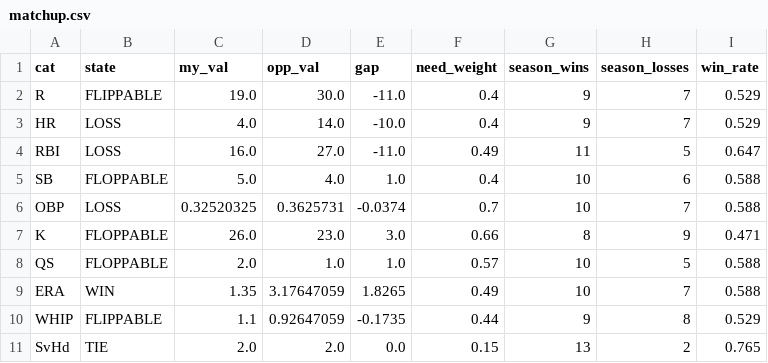
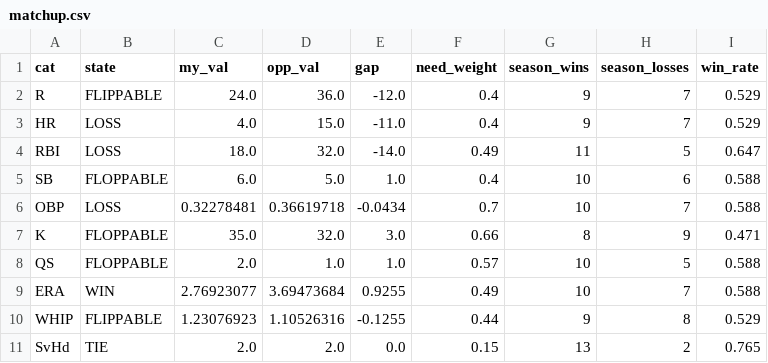
Before and after one commit to nickguarriello/pitch-slap, a CSV file: docs/data/matchup.csv, drawn as a sheet.

```diff
--- a/docs/data/matchup.csv
+++ b/docs/data/matchup.csv
@@ -1,11 +1,11 @@
 cat,state,my_val,opp_val,gap,need_weight,season_wins,season_losses,win_rate
-R,FLIPPABLE,19.0,30.0,-11.0,0.4,9,7,0.529
-HR,LOSS,4.0,14.0,-10.0,0.4,9,7,0.529
-RBI,LOSS,16.0,27.0,-11.0,0.49,11,5,0.647
-SB,FLOPPABLE,5.0,4.0,1.0,0.4,10,6,0.588
-OBP,LOSS,0.32520325,0.3625731,-0.0374,0.7,10,7,0.588
-K,FLOPPABLE,26.0,23.0,3.0,0.66,8,9,0.471
+R,FLIPPABLE,24.0,36.0,-12.0,0.4,9,7,0.529
+HR,LOSS,4.0,15.0,-11.0,0.4,9,7,0.529
+RBI,LOSS,18.0,32.0,-14.0,0.49,11,5,0.647
+SB,FLOPPABLE,6.0,5.0,1.0,0.4,10,6,0.588
+OBP,LOSS,0.32278481,0.36619718,-0.0434,0.7,10,7,0.588
+K,FLOPPABLE,35.0,32.0,3.0,0.66,8,9,0.471
 QS,FLOPPABLE,2.0,1.0,1.0,0.57,10,5,0.588
-ERA,WIN,1.35,3.17647059,1.8265,0.49,10,7,0.588
-WHIP,FLIPPABLE,1.1,0.92647059,-0.1735,0.44,9,8,0.529
+ERA,WIN,2.76923077,3.69473684,0.9255,0.49,10,7,0.588
+WHIP,FLIPPABLE,1.23076923,1.10526316,-0.1255,0.44,9,8,0.529
 SvHd,TIE,2.0,2.0,0.0,0.15,13,2,0.765
```
Also changed, not shown: docs/data/roster.csv, docs/data/waivers.csv, 10 other files.
